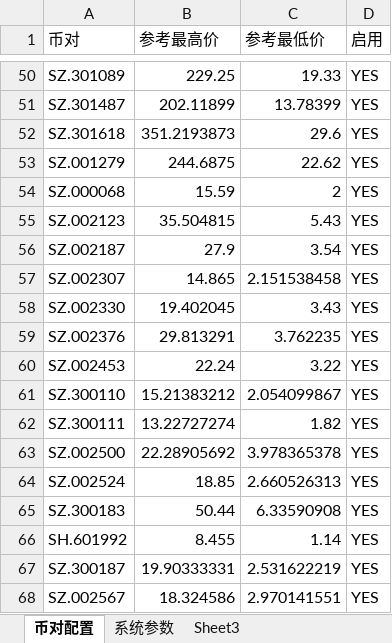
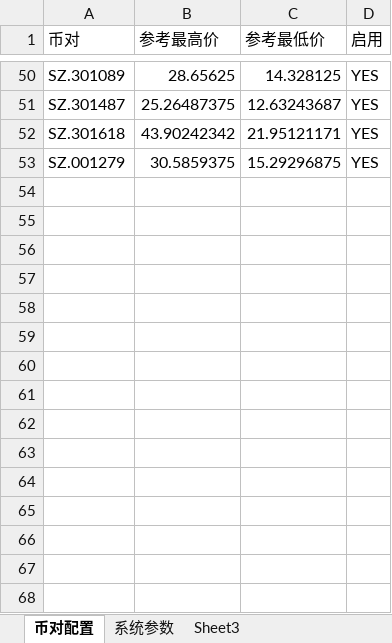
Before and after one commit to Wanguangji2023/futu_real, an Excel workbook: A.xlsx, sheet 币对配置, drawn as a sheet; only a part is shown, gaps mark what is left out; values as stored, in another font and other column widths than the file's, no cell formats; the diff covers the shown part only; the diff names each change by its address in the sheet, - before the commit and + after, or states it on an @@ line.

```diff
--- a/A.xlsx (sheet 币对配置)
+++ b/A.xlsx (sheet 币对配置)
-B50 (参考最高价): 229.25
+B50 (参考最高价): 28.65625
-C50 (参考最低价): 19.33
+C50 (参考最低价): 14.328125
-B51 (参考最高价): 202.11899
+B51 (参考最高价): 25.26487375
-C51 (参考最低价): 13.78399
+C51 (参考最低价): 12.63243687
-B52 (参考最高价): 351.2193873
+B52 (参考最高价): 43.90242342
-C52 (参考最低价): 29.6
+C52 (参考最低价): 21.95121171
-B53 (参考最高价): 244.6875
+B53 (参考最高价): 30.5859375
-C53 (参考最低价): 22.62
+C53 (参考最低价): 15.29296875
-row 54: SZ.000068 | 15.59 | 2 | YES
-row 55: SZ.002123 | 35.504815 | 5.43 | YES
-row 56: SZ.002187 | 27.9 | 3.54 | YES
-row 57: SZ.002307 | 14.865 | 2.151538458 | YES
-row 58: SZ.002330 | 19.402045 | 3.43 | YES
-row 59: SZ.002376 | 29.813291 | 3.762235 | YES
-row 60: SZ.002453 | 22.24 | 3.22 | YES
-row 61: SZ.300110 | 15.21383212 | 2.054099867 | YES
-row 62: SZ.300111 | 13.22727274 | 1.82 | YES
-row 63: SZ.002500 | 22.28905692 | 3.978365378 | YES
-row 64: SZ.002524 | 18.85 | 2.660526313 | YES
-row 65: SZ.300183 | 50.44 | 6.33590908 | YES
-row 66: SH.601992 | 8.455 | 1.14 | YES
-row 67: SZ.300187 | 19.90333331 | 2.531622219 | YES
-row 68: SZ.002567 | 18.324586 | 2.970141551 | YES
```
Also changed, not shown: 98 removed rows and 96 edited cells elsewhere in this sheet, sheet 系统参数, cell formats, HK.xlsx, 5 other files.
